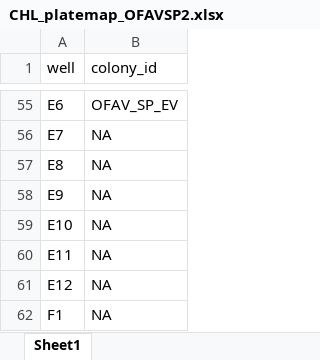
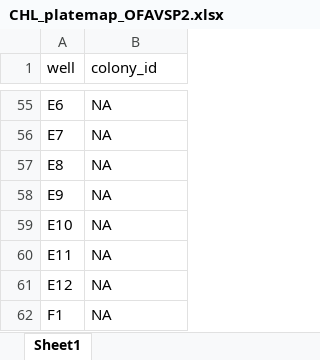
Before and after one commit to taylor-lindsay/TLPR21, an Excel workbook: CHL/CHL_platemap_OFAVSP2.xlsx, sheet Sheet1, drawn as a sheet; only a part is shown, gaps mark what is left out; values as stored, in another font and other column widths than the file's, no borders; the diff covers the shown part only; the diff names each change by its address in the sheet, - before the commit and + after, or states it on an @@ line.

```diff
--- a/CHL/CHL_platemap_OFAVSP2.xlsx (sheet Sheet1)
+++ b/CHL/CHL_platemap_OFAVSP2.xlsx (sheet Sheet1)
-B55 (colony_id): OFAV_SP_EV
+B55 (colony_id): NA
```
Also changed, not shown: 27 edited cells elsewhere in this sheet.
